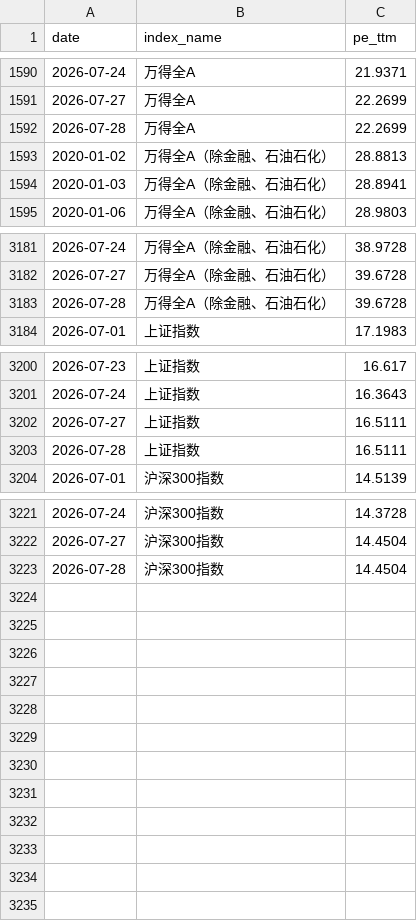
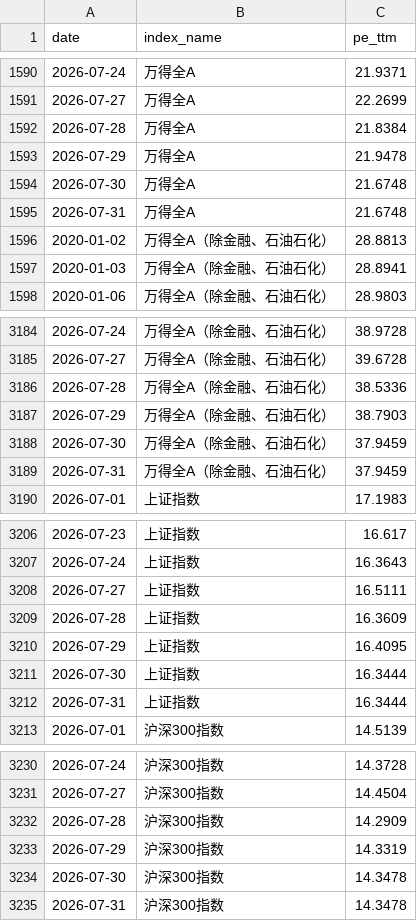
Before and after one commit to lakersfengjian-star/invdata, a CSV file: data/raw/index_pe_ttm_wind.csv, drawn as a sheet; only a part is shown, gaps mark what is left out.

```diff
--- a/data/raw/index_pe_ttm_wind.csv
+++ b/data/raw/index_pe_ttm_wind.csv
@@ -1591,3 +1591,6 @@ date,index_name,pe_ttm
 2026-07-27,万得全A,22.2699
-2026-07-28,万得全A,22.2699
+2026-07-28,万得全A,21.8384
+2026-07-29,万得全A,21.9478
+2026-07-30,万得全A,21.6748
+2026-07-31,万得全A,21.6748
 2020-01-02,万得全A（除金融、石油石化）,28.8813
@@ -3182,3 +3185,6 @@ date,index_name,pe_ttm
 2026-07-27,万得全A（除金融、石油石化）,39.6728
-2026-07-28,万得全A（除金融、石油石化）,39.6728
+2026-07-28,万得全A（除金融、石油石化）,38.5336
+2026-07-29,万得全A（除金融、石油石化）,38.7903
+2026-07-30,万得全A（除金融、石油石化）,37.9459
+2026-07-31,万得全A（除金融、石油石化）,37.9459
 2026-07-01,上证指数,17.1983
@@ -3202,3 +3208,6 @@ date,index_name,pe_ttm
 2026-07-27,上证指数,16.5111
-2026-07-28,上证指数,16.5111
+2026-07-28,上证指数,16.3609
+2026-07-29,上证指数,16.4095
+2026-07-30,上证指数,16.3444
+2026-07-31,上证指数,16.3444
 2026-07-01,沪深300指数,14.5139
@@ -3222,2 +3231,5 @@ date,index_name,pe_ttm
 2026-07-27,沪深300指数,14.4504
-2026-07-28,沪深300指数,14.4504
+2026-07-28,沪深300指数,14.2909
+2026-07-29,沪深300指数,14.3319
+2026-07-30,沪深300指数,14.3478
+2026-07-31,沪深300指数,14.3478
```
Also changed, not shown: data/processed/a_share_turnover_concentration.csv, data/processed/hk_dividend_yield.csv, 47 other files.
